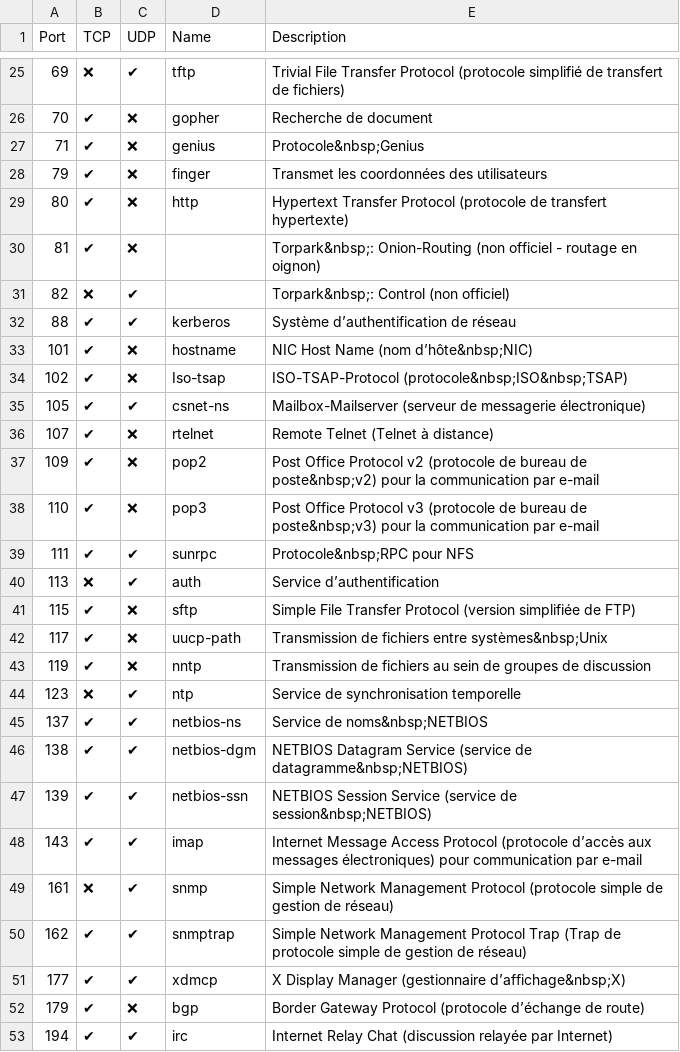
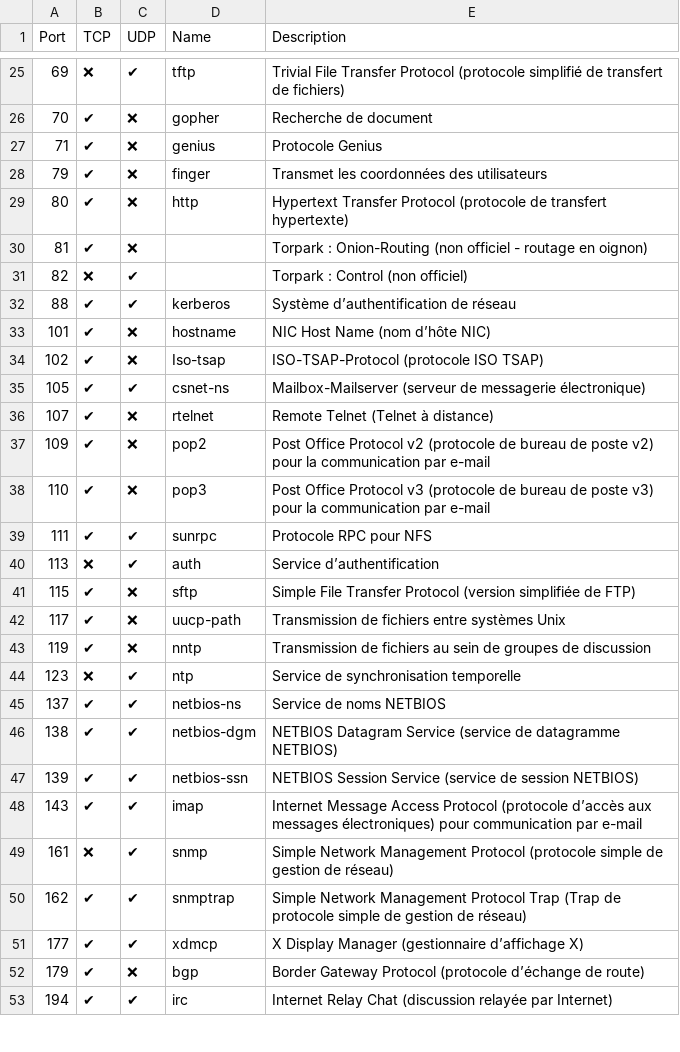
Before and after one commit to nanaelie/network-ports-reference, a CSV file: ports.csv, drawn as a sheet; only a part is shown, gaps mark what is left out; the diff covers the shown part only; the diff names each change by its address in the sheet, - before the commit and + after, or states it on an @@ line.

Commit message:
Update ports.csv

```diff
--- a/ports.csv
+++ b/ports.csv
-E27 (Description): Protocole&nbsp;Genius
+E27 (Description): Protocole Genius
-E30 (Description): Torpark&nbsp;: Onion-Routing (non…
+E30 (Description): Torpark : Onion-Routing (non…
-E31 (Description): Torpark&nbsp;: Control (non officiel)
+E31 (Description): Torpark : Control (non officiel)
-E33 (Description): NIC Host Name (nom d’hôte&nbsp;NIC)
+E33 (Description): NIC Host Name (nom d’hôte NIC)
-E34 (Description): ISO-TSAP-Protocol (protocole&nbsp;ISO&nbsp;TSAP)
+E34 (Description): ISO-TSAP-Protocol (protocole ISO TSAP)
-E37 (Description): …bureau de poste&nbsp;v2) pour la…
+E37 (Description): …bureau de poste v2) pour la…
-E38 (Description): …bureau de poste&nbsp;v3) pour la…
+E38 (Description): …bureau de poste v3) pour la…
-E39 (Description): Protocole&nbsp;RPC pour NFS
+E39 (Description): Protocole RPC pour NFS
-E42 (Description): …fichiers entre systèmes&nbsp;Unix
+E42 (Description): …fichiers entre systèmes Unix
-E45 (Description): Service de noms&nbsp;NETBIOS
+E45 (Description): Service de noms NETBIOS
-E46 (Description): …(service de datagramme&nbsp;NETBIOS)
+E46 (Description): …(service de datagramme NETBIOS)
-E47 (Description): …(service de session&nbsp;NETBIOS)
+E47 (Description): …(service de session NETBIOS)
-E51 (Description): …Manager (gestionnaire d’affichage&nbsp;X)
+E51 (Description): …Manager (gestionnaire d’affichage X)
```
Also changed, not shown: 33 edited cells elsewhere in this file.
